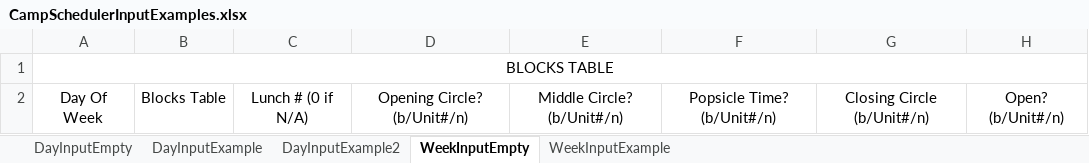
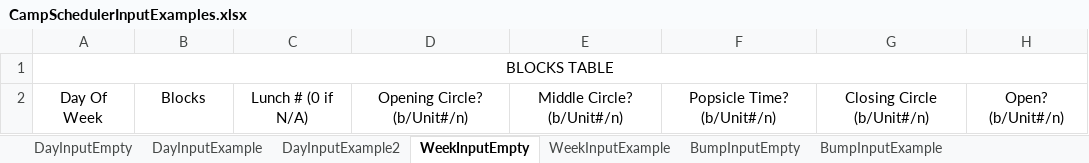
Before and after one commit to dryan8a/CampScheduler, an Excel workbook: CampScheduler/CampScheduler/CampSchedulerInputExamples.xlsx, sheet WeekInputEmpty, drawn as a sheet; only a part is shown; values as stored, in another font and other column widths than the file's, no borders; the diff names each change by its address in the sheet, - before the commit and + after, or states it on an @@ line.

```diff
--- a/CampScheduler/CampScheduler/CampSchedulerInputExamples.xlsx (sheet WeekInputEmpty)
+++ b/CampScheduler/CampScheduler/CampSchedulerInputExamples.xlsx (sheet WeekInputEmpty)
+sheet tab: BumpInputEmpty
+sheet tab: BumpInputExample
-B2: Blocks Table
+B2: Blocks
```
Also changed, not shown: sheet WeekInputExample, 8 other files.
